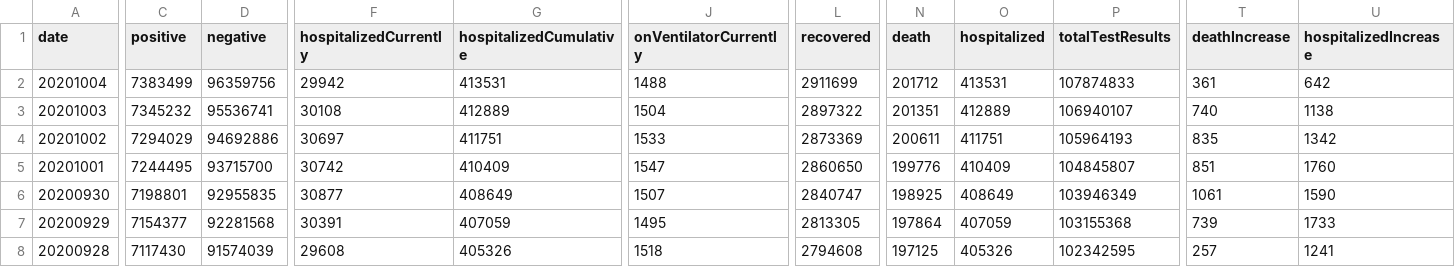
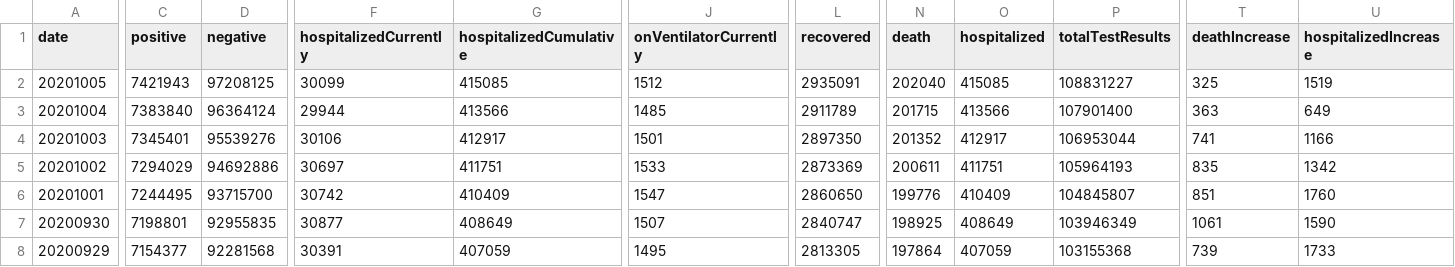
Before and after one commit to danap/ajqvue-covid19-tracking-db, a CSV file: data/us-daily/us-daily.csv, drawn as a sheet; only a part is shown, gaps mark what is left out; the shorter side is filled out with more unchanged rows; addresses are those after the commit; rows hold the shown columns only; the diff covers the shown part only; the diff names each change by its address in the sheet, - before the commit and + after, or states it on an @@ line.

```diff
--- a/data/us-daily/us-daily.csv
+++ b/data/us-daily/us-daily.csv
+row 2: 20201005 | 7421943 | 97208125 | 30099 | 415085 | 1512 | 2935091 | 202040 | 415085 | 108831227 | 325 | 1519
-C3 (positive): 7383499
+C3 (positive): 7383840
-D3 (negative): 96359756
+D3 (negative): 96364124
-F3 (hospitalizedCurrently): 29942
+F3 (hospitalizedCurrently): 29944
-G3 (hospitalizedCumulative): 413531
+G3 (hospitalizedCumulative): 413566
-J3 (onVentilatorCurrently): 1488
+J3 (onVentilatorCurrently): 1485
-L3 (recovered): 2911699
+L3 (recovered): 2911789
-N3 (death): 201712
+N3 (death): 201715
-O3 (hospitalized): 413531
+O3 (hospitalized): 413566
-P3 (totalTestResults): 107874833
+P3 (totalTestResults): 107901400
-T3 (deathIncrease): 361
+T3 (deathIncrease): 363
-U3 (hospitalizedIncrease): 642
+U3 (hospitalizedIncrease): 649
-C4 (positive): 7345232
+C4 (positive): 7345401
-D4 (negative): 95536741
+D4 (negative): 95539276
-F4 (hospitalizedCurrently): 30108
+F4 (hospitalizedCurrently): 30106
-G4 (hospitalizedCumulative): 412889
+G4 (hospitalizedCumulative): 412917
-J4 (onVentilatorCurrently): 1504
+J4 (onVentilatorCurrently): 1501
-L4 (recovered): 2897322
+L4 (recovered): 2897350
-N4 (death): 201351
+N4 (death): 201352
-O4 (hospitalized): 412889
+O4 (hospitalized): 412917
-P4 (totalTestResults): 106940107
+P4 (totalTestResults): 106953044
-T4 (deathIncrease): 740
+T4 (deathIncrease): 741
-U4 (hospitalizedIncrease): 1138
+U4 (hospitalizedIncrease): 1166
```
Also changed, not shown: 9 edited cells elsewhere in this file, data/us-daily/us-daily-01.csv, 3 other files.
